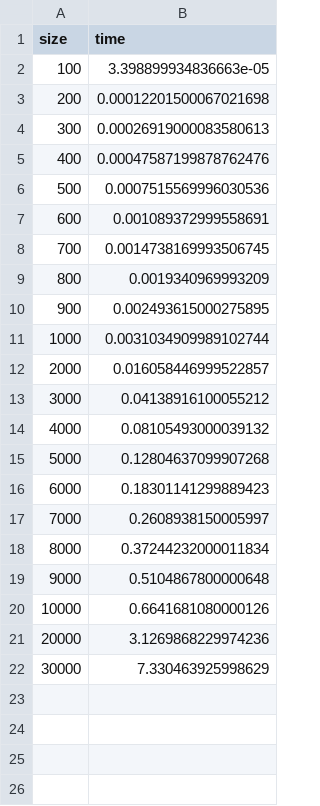
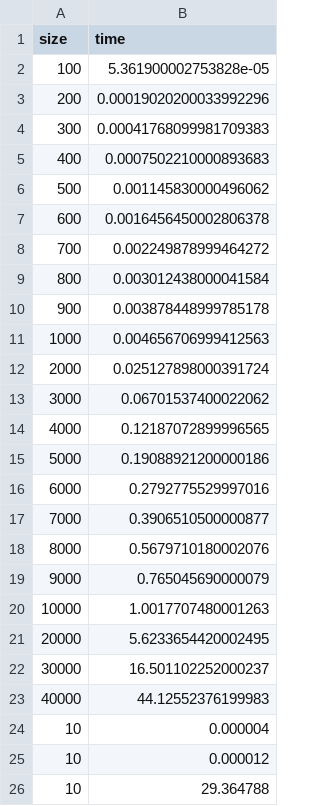
Before and after one commit to premky85/TimeSeries_algorithms, a CSV file: bench/results/dtw_diag.csv, drawn as a sheet.

Commit message:
Diag alt

```diff
--- a/bench/results/dtw_diag.csv
+++ b/bench/results/dtw_diag.csv
@@ -1,22 +1,26 @@
 size,time
-100,3.398899934836663e-05
-200,0.00012201500067021698
-300,0.00026919000083580613
-400,0.00047587199878762476
-500,0.0007515569996030536
-600,0.001089372999558691
-700,0.0014738169993506745
-800,0.0019340969993209
-900,0.002493615000275895
-1000,0.0031034909989102744
-2000,0.016058446999522857
-3000,0.04138916100055212
-4000,0.08105493000039132
-5000,0.12804637099907268
-6000,0.18301141299889423
-7000,0.2608938150005997
-8000,0.37244232000011834
-9000,0.5104867800000648
-10000,0.6641681080000126
-20000,3.1269868229974236
-30000,7.330463925998629
+100,5.361900002753828e-05
+200,0.00019020200033992296
+300,0.00041768099981709383
+400,0.0007502210000893683
+500,0.001145830000496062
+600,0.0016456450002806378
+700,0.002249878999464272
+800,0.003012438000041584
+900,0.003878448999785178
+1000,0.004656706999412563
+2000,0.025127898000391724
+3000,0.06701537400022062
+4000,0.12187072899996565
+5000,0.19088921200000186
+6000,0.2792775529997016
+7000,0.3906510500000877
+8000,0.5679710180002076
+9000,0.765045690000079
+10000,1.0017707480001263
+20000,5.6233654420002495
+30000,16.501102252000237
+40000,44.12552376199983
+10,0.000004
+10,0.000012
+10,29.364788
```
Also changed, not shown: bench/results/dtw_fw.csv, bench/results/dtw_fwbk_par.csv, 4 other files.
